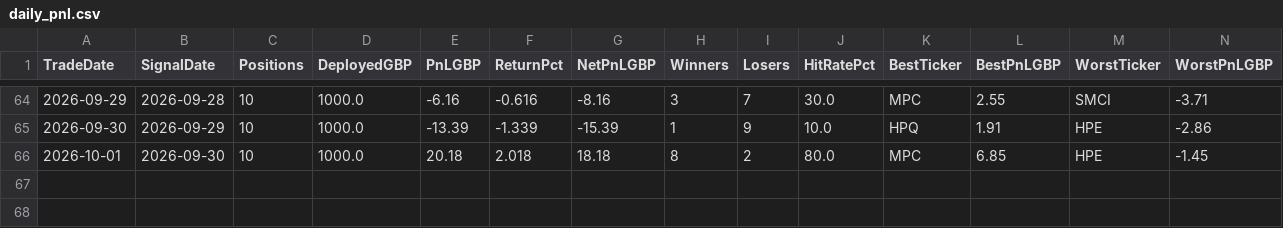
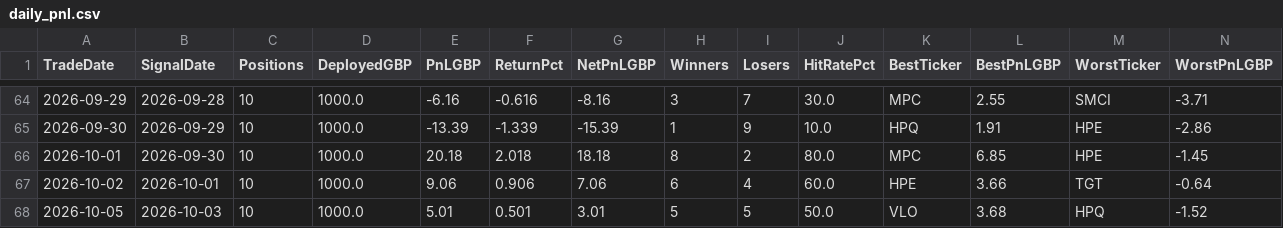
Before and after one commit to MrinalBhargava/sp500-dashboard, a CSV file: daily_pnl.csv, drawn as a sheet; only a part is shown, gaps mark what is left out; rows hold the shown columns only; the diff names each change by its address in the sheet, - before the commit and + after, or states it on an @@ line.

```diff
--- a/daily_pnl.csv
+++ b/daily_pnl.csv
+row 67: 2026-10-02 | 2026-10-01 | 10 | 1000.0 | 9.06 | 0.906 | 7.06 | 6 | 4 | 60.0 | HPE | 3.66 | TGT | -0.64
+row 68: 2026-10-05 | 2026-10-03 | 10 | 1000.0 | 5.01 | 0.501 | 3.01 | 5 | 5 | 50.0 | VLO | 3.68 | HPQ | -1.52
```
Also changed, not shown: positions_pnl.csv.
